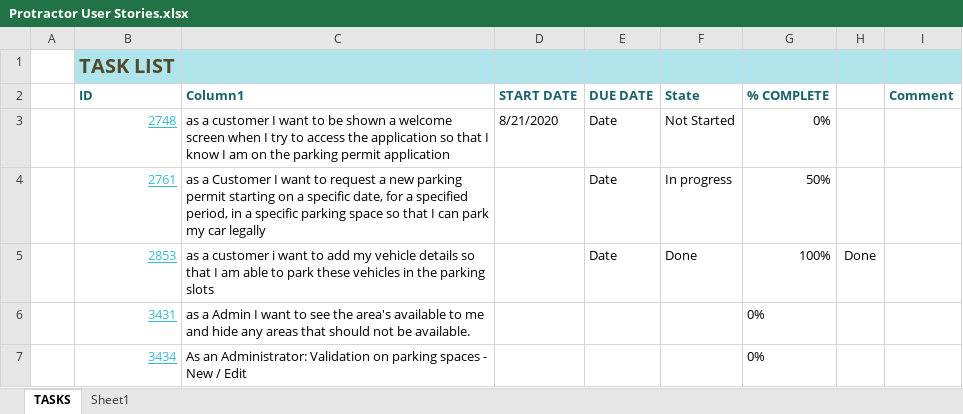
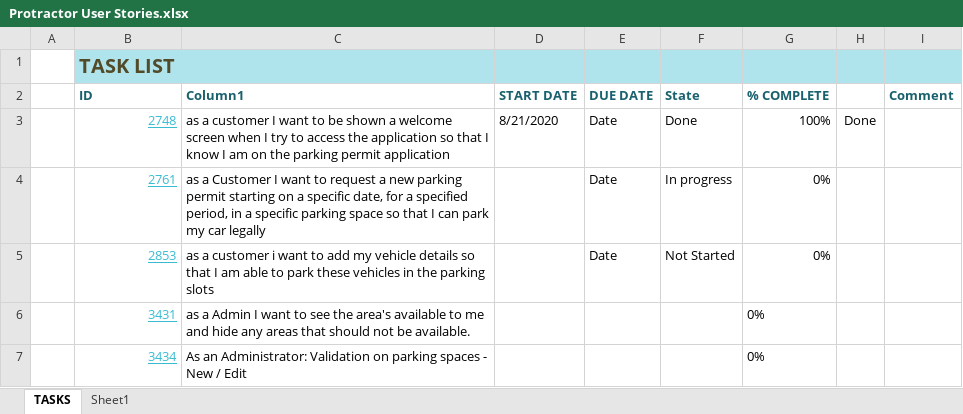
Before and after one commit to woloszyna/ProtractorExperiments, an Excel workbook: lib/Supporting_Files/Protractor User Stories.xlsx, sheet TASKS, drawn as a sheet; only a part is shown; values as stored, in another font and other column widths than the file's, no borders; conditional formats and table styles not drawn; the diff names each change by its address in the sheet, - before the commit and + after, or states it on an @@ line.

```diff
--- a/lib/Supporting_Files/Protractor User Stories.xlsx (sheet TASKS)
+++ b/lib/Supporting_Files/Protractor User Stories.xlsx (sheet TASKS)
-F3 (State): Not Started
+F3 (State): Done
-G3 (% COMPLETE): 0%
+G3 (% COMPLETE): 100%
-H3 (DONE): (empty)
+H3 (DONE): Done
-G4 (% COMPLETE): 50%
+G4 (% COMPLETE): 0%
-F5 (State): Done
+F5 (State): Not Started
-G5 (% COMPLETE): 100%
+G5 (% COMPLETE): 0%
-H5 (DONE): Done
+H5 (DONE): (empty)
```
Also changed, not shown: 5 other files.
